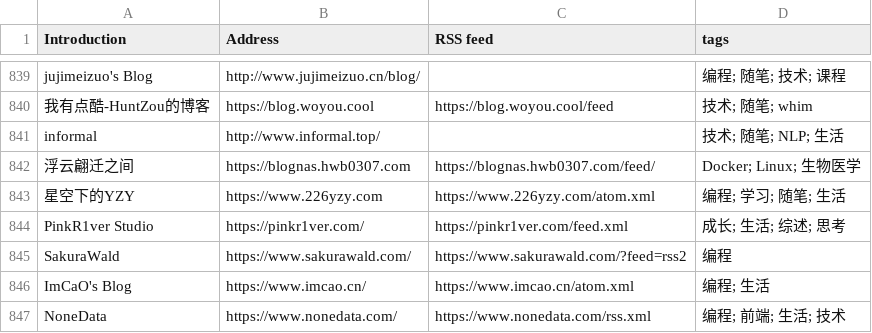
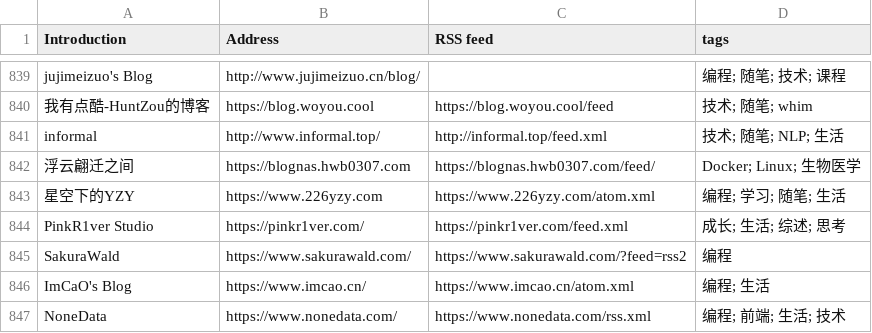
Before and after one commit to saveweb/rss-list-upstream, a CSV file: timqiam-independent-blogs-list.csv, drawn as a sheet; only a part is shown, gaps mark what is left out.

```diff
--- a/timqiam-independent-blogs-list.csv
+++ b/timqiam-independent-blogs-list.csv
@@ -840,3 +840,3 @@ jujimeizuo's Blog, http://www.jujimeizuo.cn/blog/, , 编程; 随笔; 技术; 课
 我有点酷-HuntZou的博客, https://blog.woyou.cool, https://blog.woyou.cool/feed, 技术; 随笔; whim
-informal, http://www.informal.top/, , 技术; 随笔; NLP; 生活
+informal, http://www.informal.top/, http://informal.top/feed.xml, 技术; 随笔; NLP; 生活
 浮云翩迁之间, https://blognas.hwb0307.com, https://blognas.hwb0307.com/feed/, Docker; Linux; 生物医学
```
Also changed, not shown: 2 other files.
